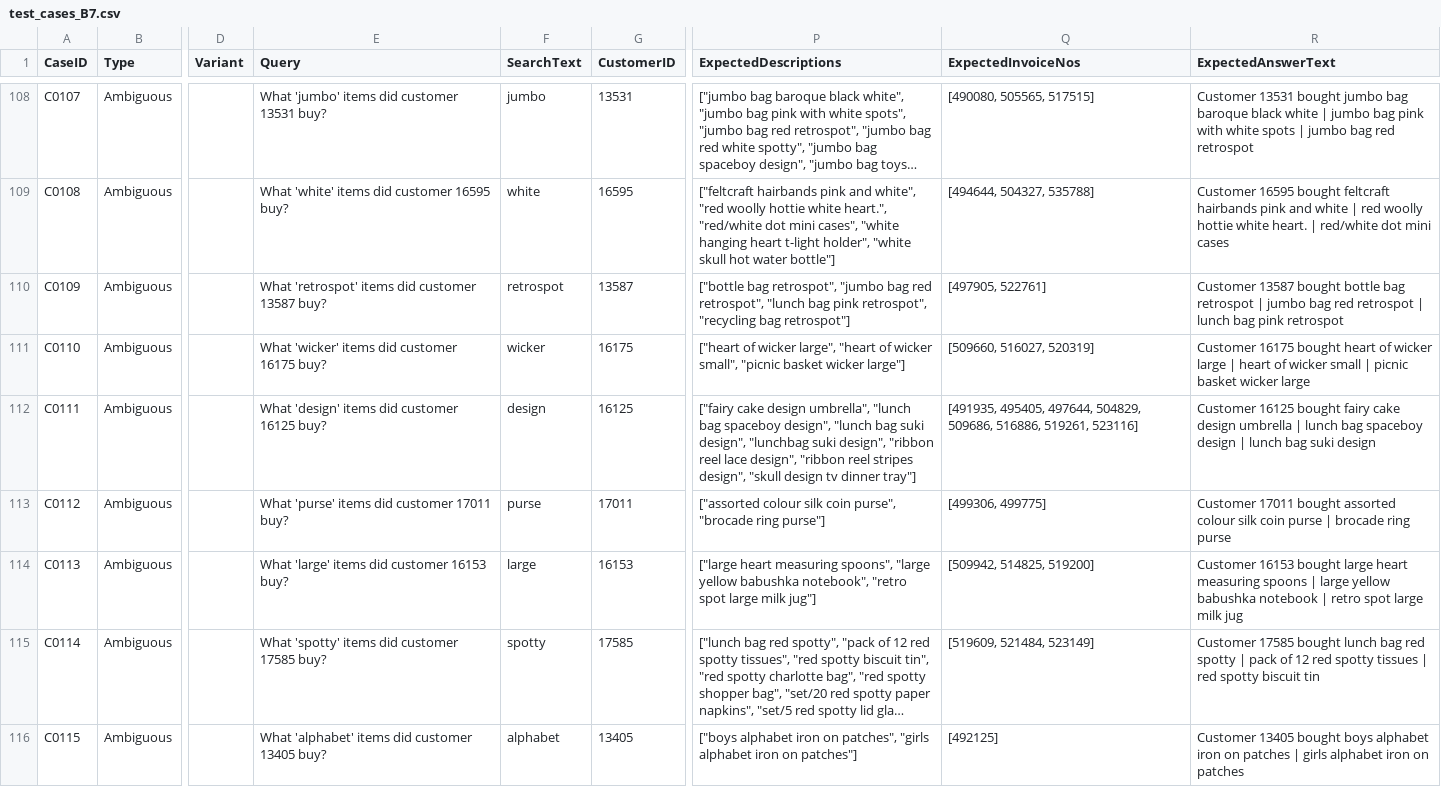
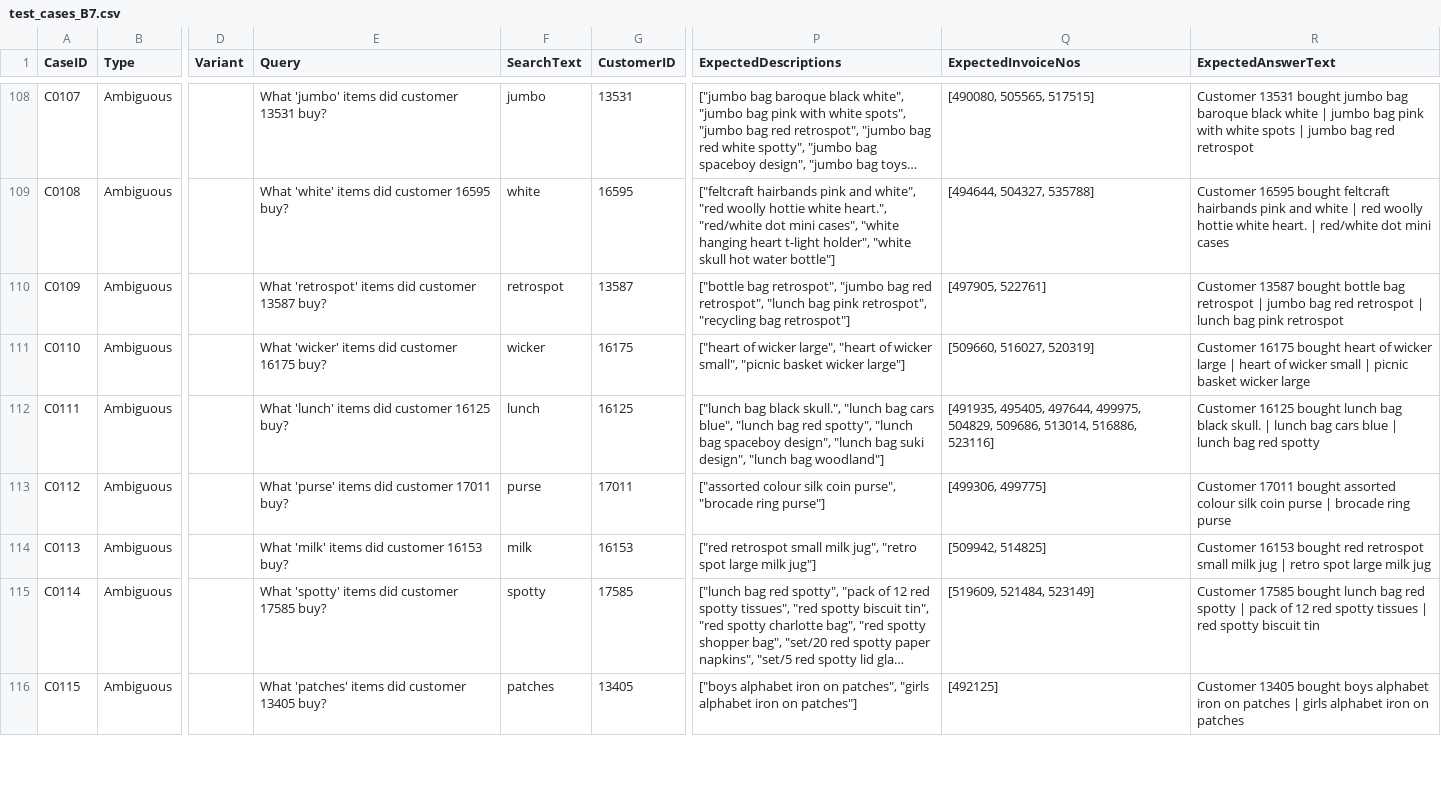
Before and after one commit to hoaiphanuel/project9_CRM_RAG_5modelswithBM25, a CSV file: data/test_cases_B7.csv, drawn as a sheet; only a part is shown, gaps mark what is left out; long unchanged cells end in …; the diff covers the shown part only; the diff names each change by its address in the sheet, - before the commit and + after, or states it on an @@ line.

```diff
--- a/data/test_cases_B7.csv
+++ b/data/test_cases_B7.csv
-E112 (Query): What 'design' items did customer 16125 buy?
+E112 (Query): What 'lunch' items did customer 16125 buy?
-F112 (SearchText): design
+F112 (SearchText): lunch
-P112 (ExpectedDescriptions): ["fairy cake design umbrella", "lunch bag spaceboy design", "lunch bag suki design", "lunchbag suki design", "ribbon reel lace design", "ribbon reel stripes design", "skull design tv dinner tray"]
+P112 (ExpectedDescriptions): ["lunch bag black skull.", "lunch bag cars blue", "lunch bag red spotty", "lunch bag spaceboy design", "lunch bag suki design", "lunch bag woodland"]
-Q112 (ExpectedInvoiceNos): …495405, 497644, 504829, 509686, 516886, 519261, 523116]
+Q112 (ExpectedInvoiceNos): …495405, 497644, 499975, 504829, 509686, 513014, 516886, 523116]
-R112 (ExpectedAnswerText): …16125 bought fairy cake design umbrella | lunch bag spaceboy design | lunch bag suki design
+R112 (ExpectedAnswerText): …16125 bought lunch bag black skull. | lunch bag cars blue | lunch bag red spotty
-E114 (Query): What 'large' items did customer 16153 buy?
+E114 (Query): What 'milk' items did customer 16153 buy?
-F114 (SearchText): large
+F114 (SearchText): milk
-P114 (ExpectedDescriptions): ["large heart measuring spoons", "large yellow babushka notebook", "retro spot…
+P114 (ExpectedDescriptions): ["red retrospot small milk jug", "retro spot…
-Q114 (ExpectedInvoiceNos): [509942, 514825, 519200]
+Q114 (ExpectedInvoiceNos): [509942, 514825]
-R114 (ExpectedAnswerText): …16153 bought large heart measuring spoons | large yellow babushka notebook | retro…
+R114 (ExpectedAnswerText): …16153 bought red retrospot small milk jug | retro…
-E116 (Query): What 'alphabet' items did customer 13405 buy?
+E116 (Query): What 'patches' items did customer 13405 buy?
-F116 (SearchText): alphabet
+F116 (SearchText): patches
```
Also changed, not shown: 77 edited cells elsewhere in this file, 21 other files.
